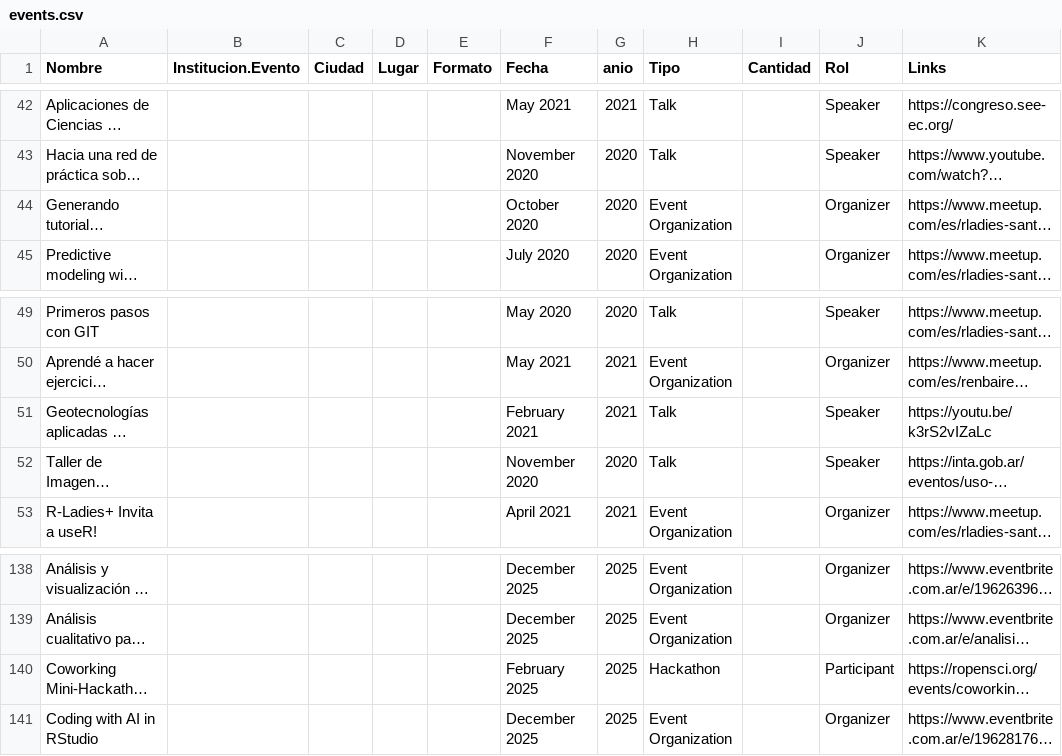
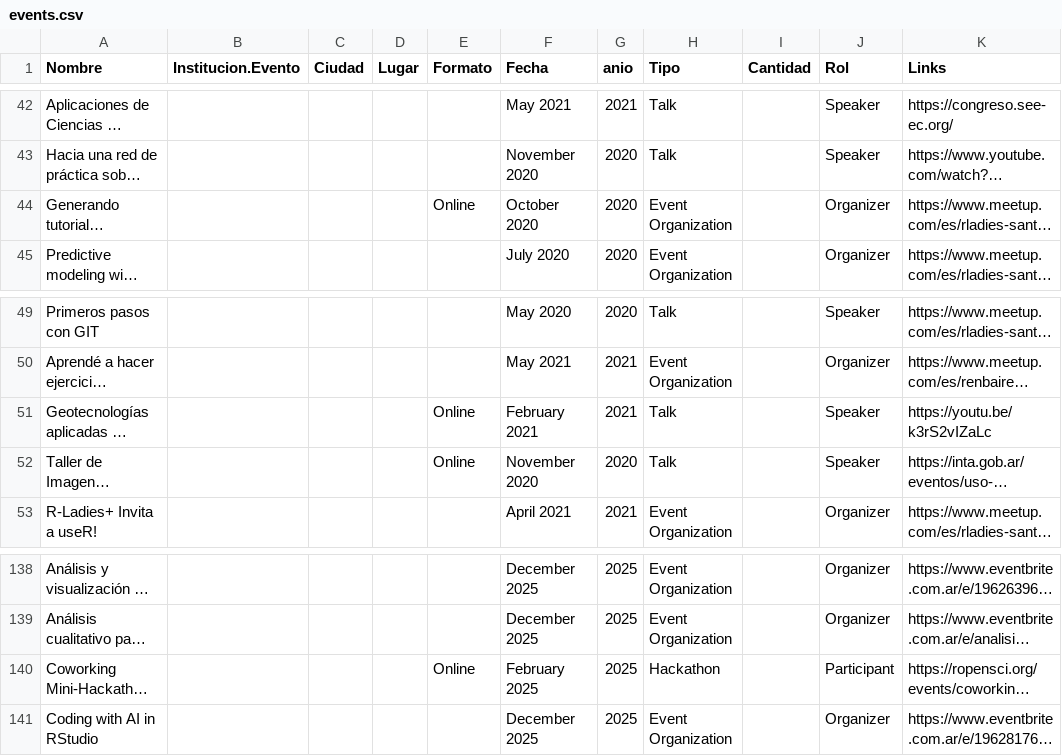
Before and after one commit to yabellini/SitioAcademico, a CSV file: datos/events.csv, drawn as a sheet; only a part is shown, gaps mark what is left out; long unchanged cells end in …; the diff names each change by its address in the sheet, - before the commit and + after, or states it on an @@ line.

```diff
--- a/datos/events.csv
+++ b/datos/events.csv
-E44 (Formato): (empty)
+E44 (Formato): Online
-E51:E52 (Formato): (empty)
+E51:E52 (Formato): Online
-E140 (Formato): (empty)
+E140 (Formato): Online
```
Also changed, not shown: 1 other file.
